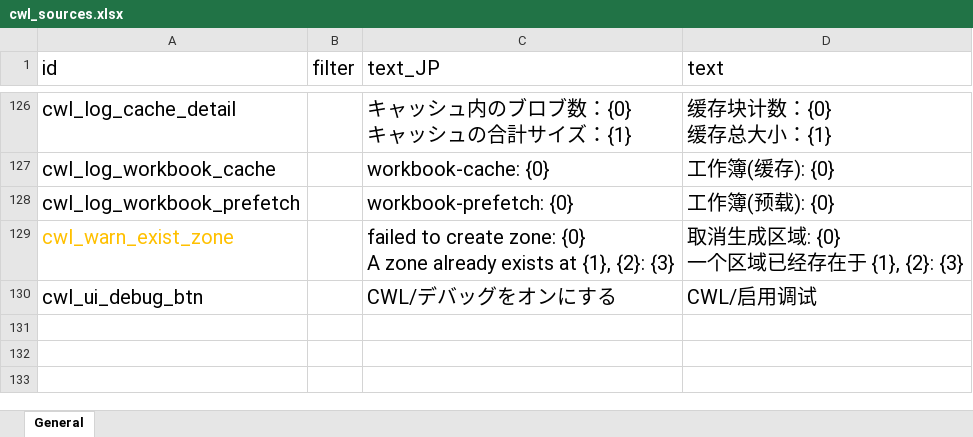
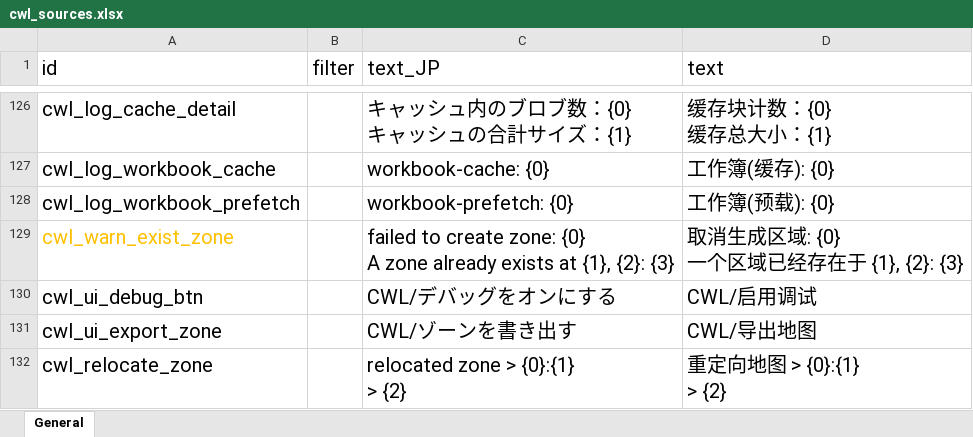
Before and after one commit to gottyduke/Elin.Plugins, an Excel workbook: CustomWhateverLoader/LangMod/CN/cwl_sources.xlsx, sheet General, drawn as a sheet; only a part is shown, gaps mark what is left out; values as stored, in another font and other column widths than the file's, no borders; ↵ is a line break in a cell; the diff names each change by its address in the sheet, - before the commit and + after, or states it on an @@ line.

Commit message:
feat(CWL): allow custom zone asset loading

```diff
--- a/CustomWhateverLoader/LangMod/CN/cwl_sources.xlsx (sheet General)
+++ b/CustomWhateverLoader/LangMod/CN/cwl_sources.xlsx (sheet General)
+row 131: cwl_ui_export_zone |  | CWL/ゾーンを書き出す | CWL/导出地图
+row 132: cwl_relocate_zone |  | relocated zone > {0}:{1} ↵ > {2} | 重定向地图 > {0}:{1} ↵ > {2}
```
Also changed, not shown: CustomWhateverLoader/LangMod/EN/cwl_sources.xlsx, 1 other file.
